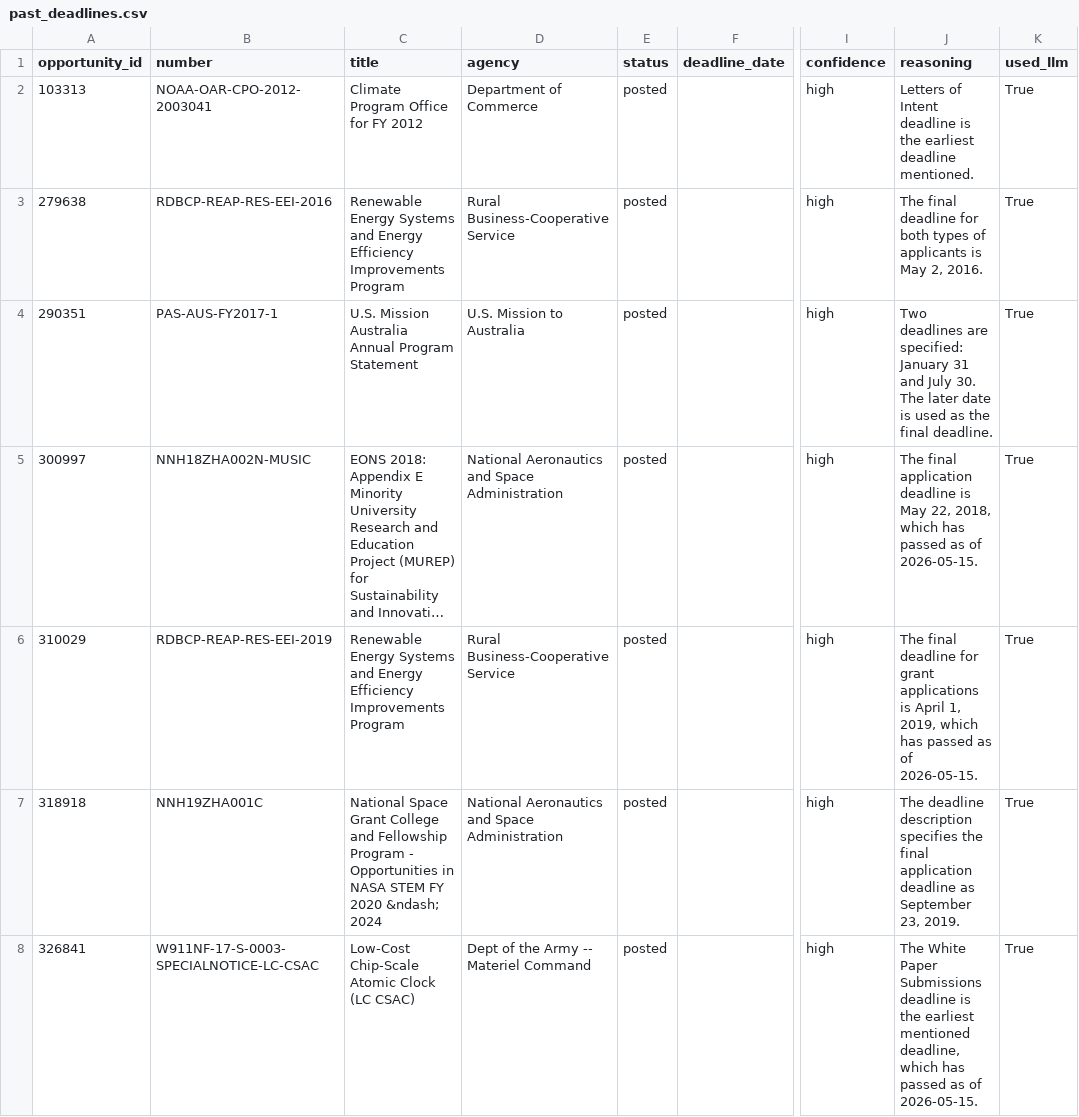
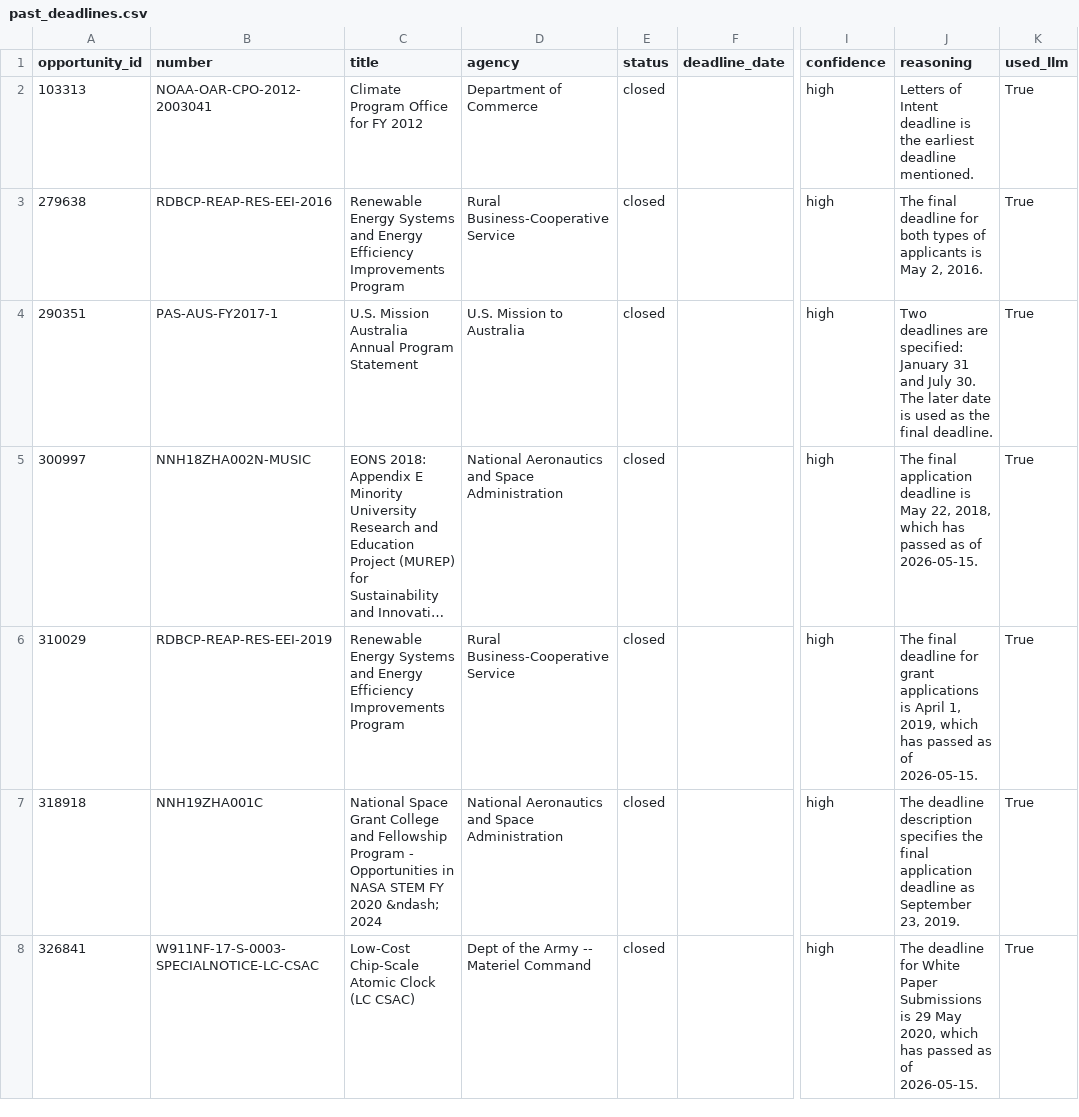
Before and after one commit to samrad29/SBI_Grant_Tracker, a CSV file: past_deadlines.csv, drawn as a sheet; only a part is shown, gaps mark what is left out; long unchanged cells end in …; the diff covers the shown part only; the diff names each change by its address in the sheet, - before the commit and + after, or states it on an @@ line.

```diff
--- a/past_deadlines.csv
+++ b/past_deadlines.csv
-E2:E8 (status): posted
+E2:E8 (status): closed
-J8 (reasoning): The White Paper Submissions deadline is the earliest mentioned deadline, which has…
+J8 (reasoning): The deadline for White Paper Submissions is 29 May 2020, which has…
```
Also changed, not shown: 90 edited cells elsewhere in this file, 1 other file.
